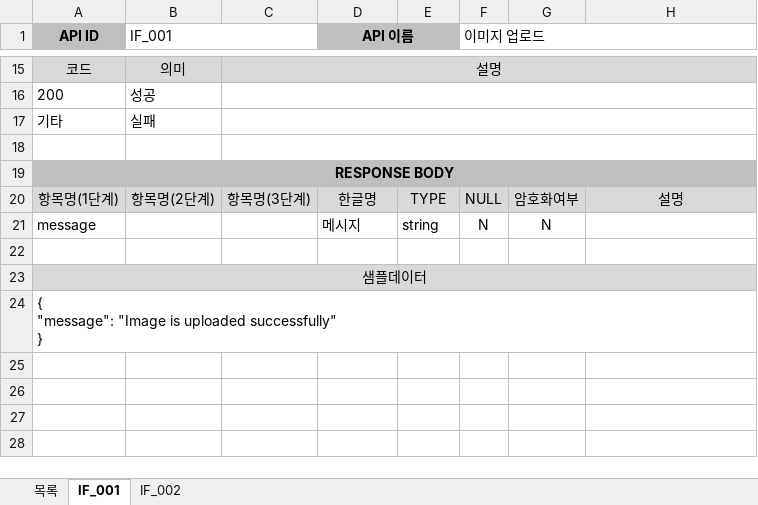
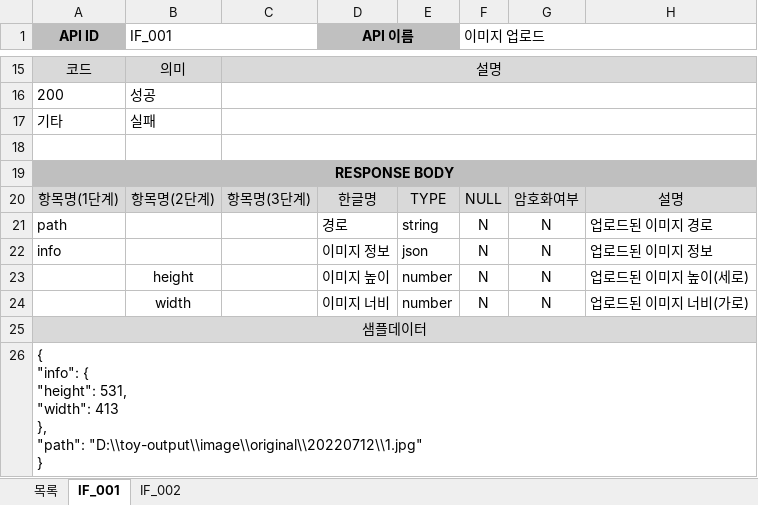
Before and after one commit to sweetleejoohyun/toy_backend, an Excel workbook: docs/API명세서.xlsx, sheet IF_001, drawn as a sheet; only a part is shown, gaps mark what is left out; values as stored, in another font and other column widths than the file's, no borders; addresses are those after the commit; ↵ is a line break in a cell; the diff names each change by its address in the sheet, - before the commit and + after, or states it on an @@ line.

Commit message:
api명세서 수정

```diff
--- a/docs/API명세서.xlsx (sheet IF_001)
+++ b/docs/API명세서.xlsx (sheet IF_001)
-A21 (API ID): message
+A21 (API ID): path
-D21 (API 이름): 메시지
+D21 (API 이름): 경로
-H21: (empty)
+H21: 업로드된 이미지 경로
-row 22: (empty)
+row 22: info |  |  | 이미지 정보 | json | N | N | 업로드된 이미지 정보
+row 23:  | height |  | 이미지 높이 | number | N | N | 업로드된 이미지 높이(세로)
+row 24:  | width |  | 이미지 너비 | number | N | N | 업로드된 이미지 너비(가로)
-A26 (API ID): { ↵ "message": "Image is uploaded successfully" ↵ }
+A26 (API ID): { ↵ "info": { ↵ "height": 531, ↵ "width": 413 ↵ }, ↵ "path": "D:\\toy-output\\image\\original\\20220712\\1.jpg" ↵ }
```
Also changed, not shown: sheet IF_002.
